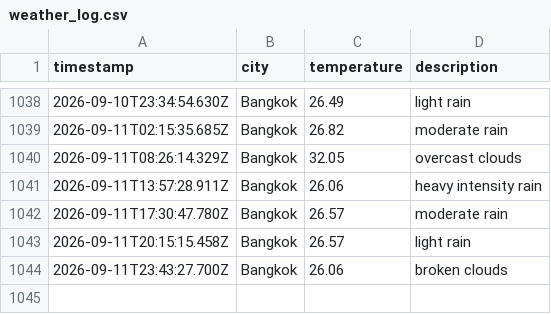
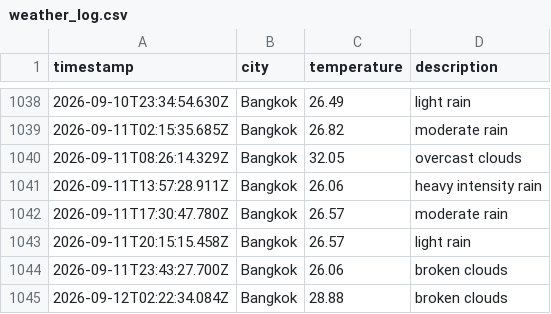
Before and after one commit to Doordiver/weather-api, a CSV file: data/weather_log.csv, drawn as a sheet; only a part is shown, gaps mark what is left out.

```diff
--- a/data/weather_log.csv
+++ b/data/weather_log.csv
@@ -1044 +1044,2 @@ timestamp,city,temperature,description
 2026-09-11T23:43:27.700Z,Bangkok,26.06,broken clouds
+2026-09-12T02:22:34.084Z,Bangkok,28.88,broken clouds
```
Also changed, not shown: 1 other file.
